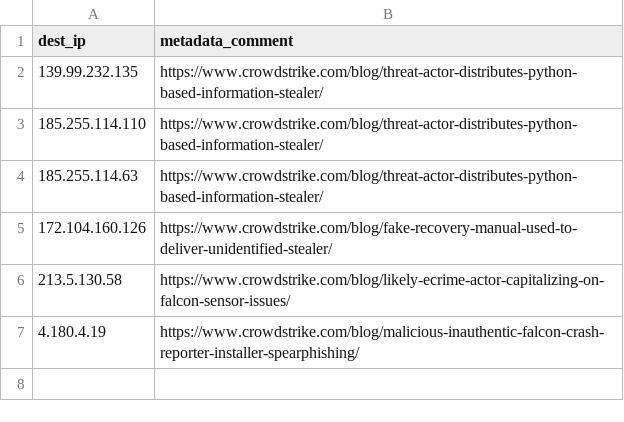
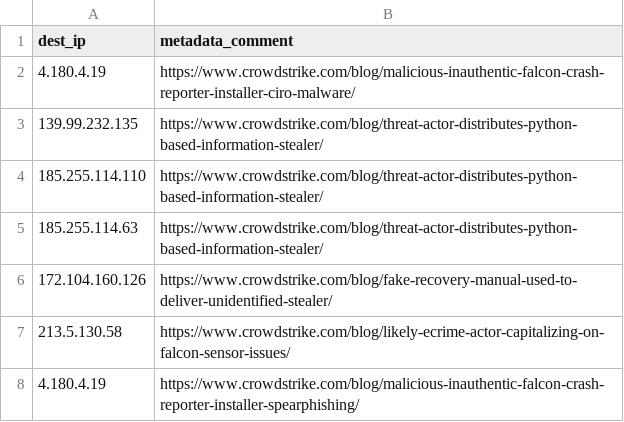
Before and after one commit to mthcht/Purpleteam, a CSV file: Detection/Threat Hunting/CROWDSTRIKE_BSOD_scams/IOCS/malicious_ip.csv, drawn as a sheet; the diff names each change by its address in the sheet, - before the commit and + after, or states it on an @@ line.

Commit message:
Update malicious_ip.csv

```diff
--- a/Detection/Threat Hunting/CROWDSTRIKE_BSOD_scams/IOCS/malicious_ip.csv
+++ b/Detection/Threat Hunting/CROWDSTRIKE_BSOD_scams/IOCS/malicious_ip.csv
+row 2: 4.180.4.19 | https://www.crowdstrike.com/blog/malicious-inauthentic-falcon-crash-reporter-installer-ciro-malware/
```
